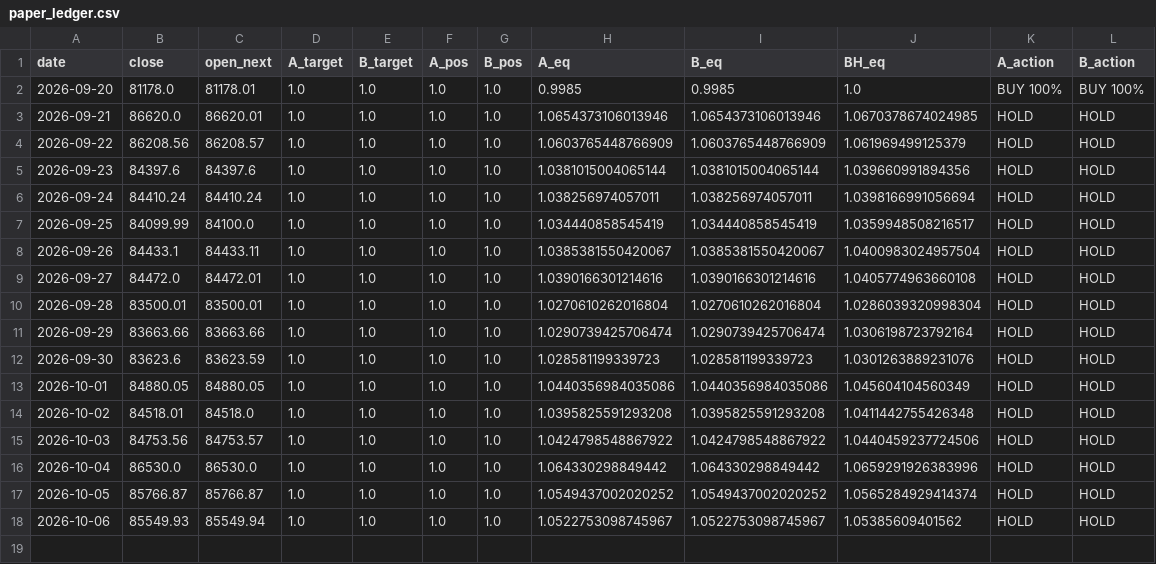
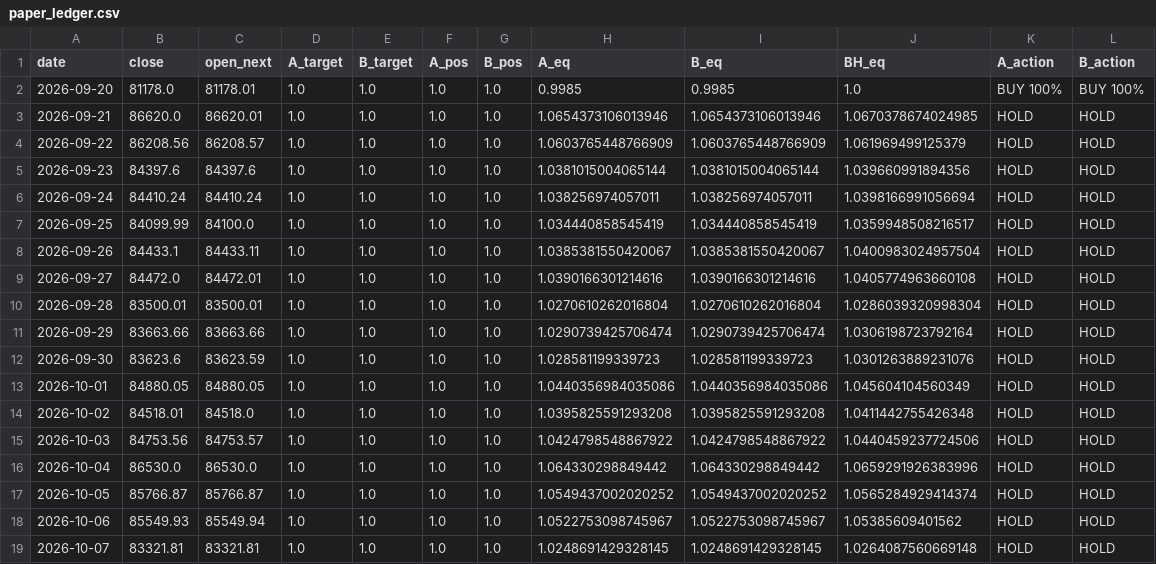
Before and after one commit to huvan9527-a11y/btc_quant, a CSV file: paper_ledger.csv, drawn as a sheet.

```diff
--- a/paper_ledger.csv
+++ b/paper_ledger.csv
@@ -18 +18,2 @@ date,close,open_next,A_target,B_target,A_pos,B_pos,A_eq,B_eq,BH_eq,A_action,B_ac
 2026-10-06,85549.93,85549.94,1.0,1.0,1.0,1.0,1.0522753098745967,1.0522753098745967,1.05385609401562,HOLD,HOLD
+2026-10-07,83321.81,83321.81,1.0,1.0,1.0,1.0,1.0248691429328145,1.0248691429328145,1.0264087560669148,HOLD,HOLD
```
Also changed, not shown: data/BTCUSDT_1d.csv, output/position_daily.csv, 3 other files.
